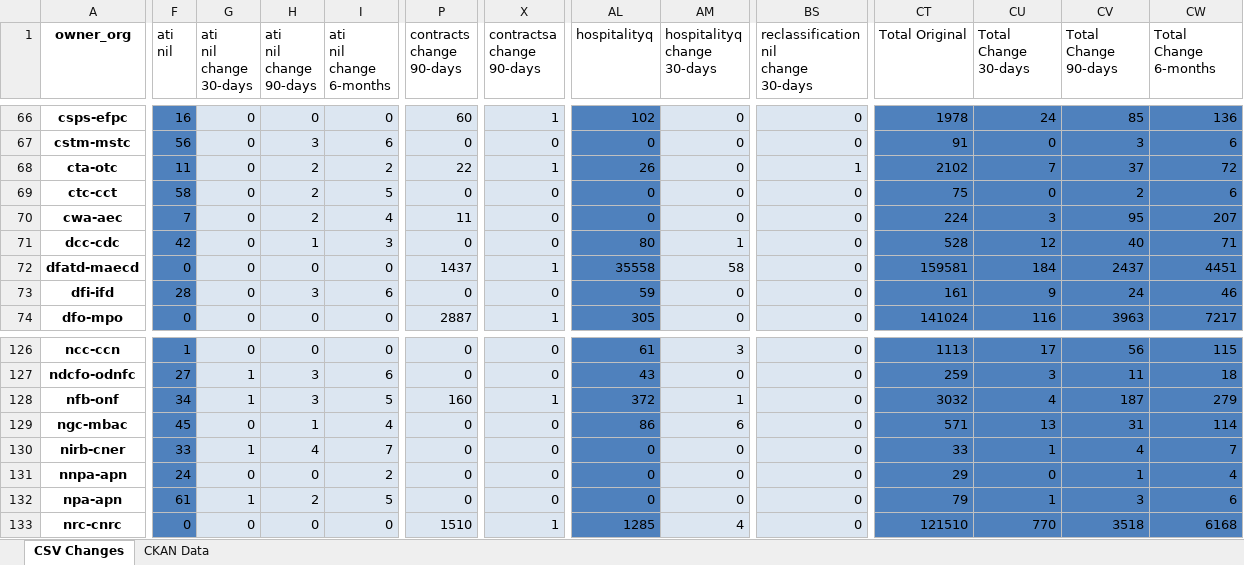
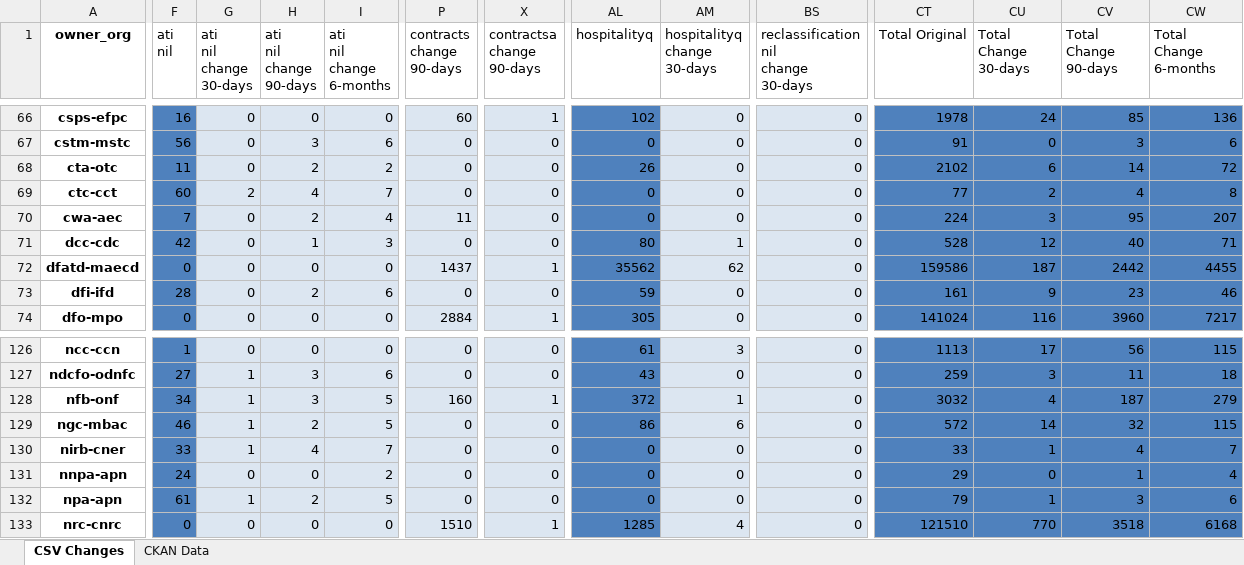
Before and after one commit to PatLittle/analytics-corporate-reporting, an Excel workbook: PD_CHANGES_RPT/PD_Activity.xlsx, sheet CSV Changes, drawn as a sheet; only a part is shown, gaps mark what is left out; values as stored, in another font and other column widths than the file's, no borders; the diff covers the shown part only; the diff names each change by its address in the sheet, - before the commit and + after, or states it on an @@ line.

```diff
--- a/PD_CHANGES_RPT/PD_Activity.xlsx (sheet CSV Changes)
+++ b/PD_CHANGES_RPT/PD_Activity.xlsx (sheet CSV Changes)
-P68 (contracts change 90-days): 22
+P68 (contracts change 90-days): 0
-X68 (contractsa change 90-days): 1
+X68 (contractsa change 90-days): 0
-BS68: 1
+BS68: 0
-CU68 (Total Change 30-days): 7
+CU68 (Total Change 30-days): 6
-CV68 (Total Change 90-days): 37
+CV68 (Total Change 90-days): 14
-F69 (ati nil): 58
+F69 (ati nil): 60
-G69 (ati nil change 30-days): 0
+G69 (ati nil change 30-days): 2
-H69 (ati nil change 90-days): 2
+H69 (ati nil change 90-days): 4
-I69 (ati nil change 6-months): 5
+I69 (ati nil change 6-months): 7
-CT69 (Total Original): 75
+CT69 (Total Original): 77
-CU69 (Total Change 30-days): 0
+CU69 (Total Change 30-days): 2
-CV69 (Total Change 90-days): 2
+CV69 (Total Change 90-days): 4
-CW69 (Total Change 6-months): 6
+CW69 (Total Change 6-months): 8
-AL72 (hospitalityq): 35558
+AL72 (hospitalityq): 35562
-AM72 (hospitalityq change 30-days): 58
+AM72 (hospitalityq change 30-days): 62
-CT72 (Total Original): 159581
+CT72 (Total Original): 159586
-CU72 (Total Change 30-days): 184
+CU72 (Total Change 30-days): 187
-CV72 (Total Change 90-days): 2437
+CV72 (Total Change 90-days): 2442
-CW72 (Total Change 6-months): 4451
+CW72 (Total Change 6-months): 4455
-H73 (ati nil change 90-days): 3
+H73 (ati nil change 90-days): 2
-CV73 (Total Change 90-days): 24
+CV73 (Total Change 90-days): 23
-P74 (contracts change 90-days): 2887
+P74 (contracts change 90-days): 2884
-CV74 (Total Change 90-days): 3963
+CV74 (Total Change 90-days): 3960
-F129 (ati nil): 45
+F129 (ati nil): 46
-G129 (ati nil change 30-days): 0
+G129 (ati nil change 30-days): 1
-H129 (ati nil change 90-days): 1
+H129 (ati nil change 90-days): 2
-I129 (ati nil change 6-months): 4
+I129 (ati nil change 6-months): 5
-CT129 (Total Original): 571
+CT129 (Total Original): 572
-CU129 (Total Change 30-days): 13
+CU129 (Total Change 30-days): 14
-CV129 (Total Change 90-days): 31
+CV129 (Total Change 90-days): 32
-CW129 (Total Change 6-months): 114
+CW129 (Total Change 6-months): 115
```
Also changed, not shown: 298 edited cells elsewhere in this sheet, sheet CKAN Data, 2 other files.
